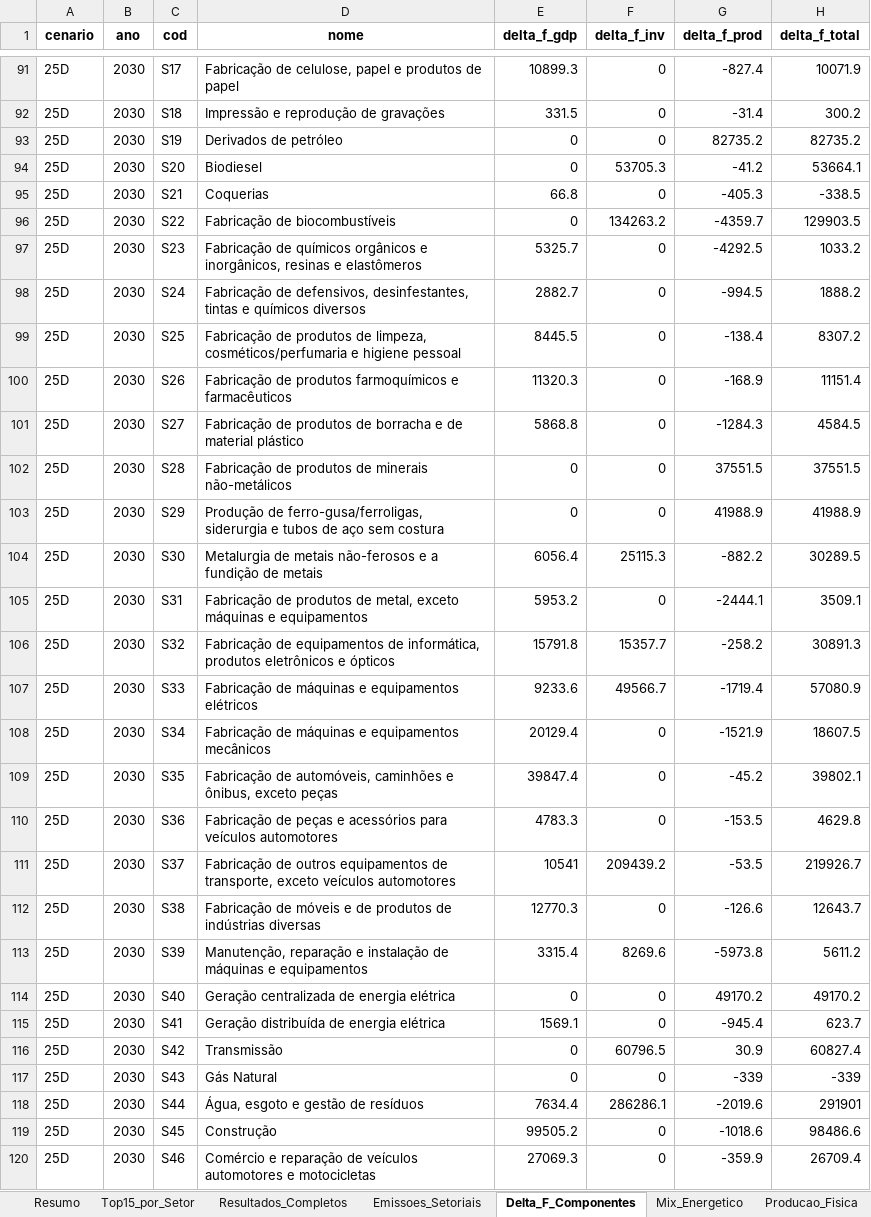
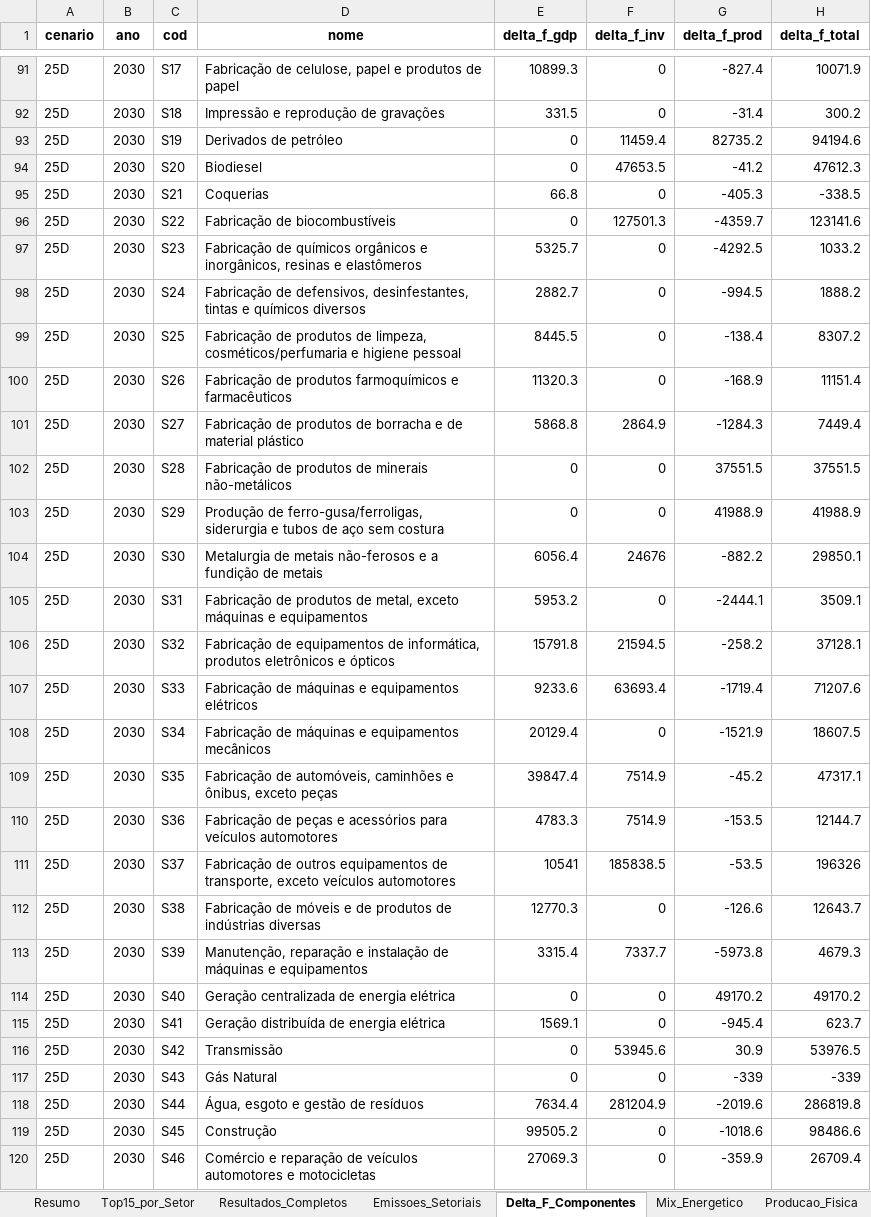
Before and after one commit to cludovique/brazil-climate-macro-model, an Excel workbook: outputs/tables/mma_shock_results.xlsx, sheet Delta_F_Componentes, drawn as a sheet; only a part is shown, gaps mark what is left out; values as stored, in another font and other column widths than the file's, no borders; the diff covers the shown part only; the diff names each change by its address in the sheet, - before the commit and + after, or states it on an @@ line.

```diff
--- a/outputs/tables/mma_shock_results.xlsx (sheet Delta_F_Componentes)
+++ b/outputs/tables/mma_shock_results.xlsx (sheet Delta_F_Componentes)
-F93 (delta_f_inv): 0
+F93 (delta_f_inv): 11459.4
-H93 (delta_f_total): 82735.2
+H93 (delta_f_total): 94194.6
-F94 (delta_f_inv): 53705.3
+F94 (delta_f_inv): 47653.5
-H94 (delta_f_total): 53664.1
+H94 (delta_f_total): 47612.3
-F96 (delta_f_inv): 134263.2
+F96 (delta_f_inv): 127501.3
-H96 (delta_f_total): 129903.5
+H96 (delta_f_total): 123141.6
-F101 (delta_f_inv): 0
+F101 (delta_f_inv): 2864.9
-H101 (delta_f_total): 4584.5
+H101 (delta_f_total): 7449.4
-F104 (delta_f_inv): 25115.3
+F104 (delta_f_inv): 24676
-H104 (delta_f_total): 30289.5
+H104 (delta_f_total): 29850.1
-F106 (delta_f_inv): 15357.7
+F106 (delta_f_inv): 21594.5
-H106 (delta_f_total): 30891.3
+H106 (delta_f_total): 37128.1
-F107 (delta_f_inv): 49566.7
+F107 (delta_f_inv): 63693.4
-H107 (delta_f_total): 57080.9
+H107 (delta_f_total): 71207.6
-F109:F110 (delta_f_inv): 0
+F109:F110 (delta_f_inv): 7514.9
-H109 (delta_f_total): 39802.1
+H109 (delta_f_total): 47317.1
-H110 (delta_f_total): 4629.8
+H110 (delta_f_total): 12144.7
-F111 (delta_f_inv): 209439.2
+F111 (delta_f_inv): 185838.5
-H111 (delta_f_total): 219926.7
+H111 (delta_f_total): 196326
-F113 (delta_f_inv): 8269.6
+F113 (delta_f_inv): 7337.7
-H113 (delta_f_total): 5611.2
+H113 (delta_f_total): 4679.3
-F116 (delta_f_inv): 60796.5
+F116 (delta_f_inv): 53945.6
-H116 (delta_f_total): 60827.4
+H116 (delta_f_total): 53976.5
-F118 (delta_f_inv): 286286.1
+F118 (delta_f_inv): 281204.9
-H118 (delta_f_total): 291901
+H118 (delta_f_total): 286819.8
```
Also changed, not shown: 364 edited cells elsewhere in this sheet, sheet Resultados_Completos, sheet Top15_por_Setor, sheet Resumo, sheet Tax_Choques, sheet Aloc_Investimento, sheet Energia_Impacto, 4 other files.
